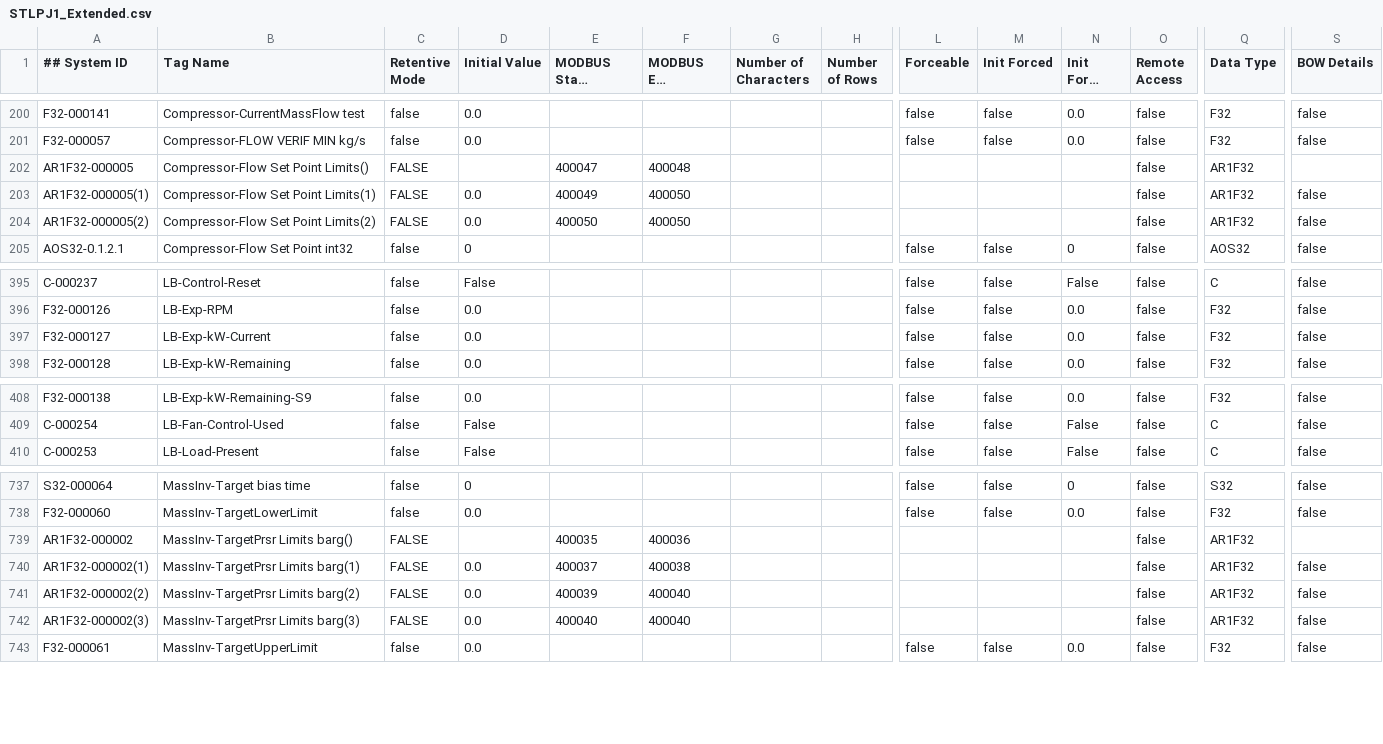
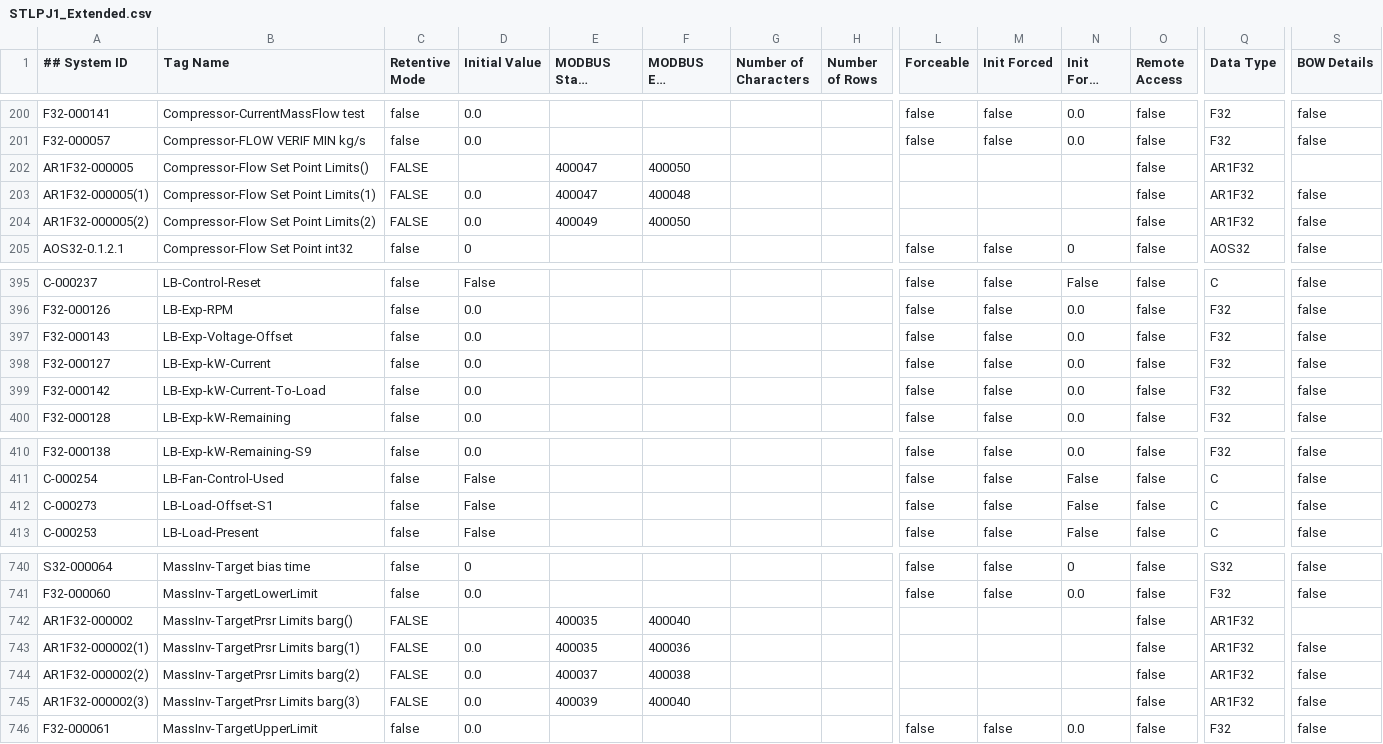
Before and after one commit to tuxx0rz/PLC-St-Louis, a CSV file: STLPJ1_Extended.csv, drawn as a sheet; only a part is shown, gaps mark what is left out; long unchanged cells end in …; addresses are those after the commit; rows hold the shown columns only; the diff names each change by its address in the sheet, - before the commit and + after, or states it on an @@ line.

```diff
--- a/STLPJ1_Extended.csv
+++ b/STLPJ1_Extended.csv
-F202 (MODBUS End Address): 400048
+F202 (MODBUS End Address): 400050
-E203 (MODBUS Start Address): 400049
+E203 (MODBUS Start Address): 400047
-F203 (MODBUS End Address): 400050
+F203 (MODBUS End Address): 400048
-E204 (MODBUS Start Address): 400050
+E204 (MODBUS Start Address): 400049
+row 397: F32-000143 | LB-Exp-Voltage-Offset | false | 0.0 |  |  |  |  | false | false | 0.0 | false | F32 | false
+row 399: F32-000142 | LB-Exp-kW-Current-To-Load | false | 0.0 |  |  |  |  | false | false | 0.0 | false | F32 | false
+row 412: C-000273 | LB-Load-Offset-S1 | false | False |  |  |  |  | false | false | False | false | C | false
-F742 (MODBUS End Address): 400036
+F742 (MODBUS End Address): 400040
-E743 (MODBUS Start Address): 400037
+E743 (MODBUS Start Address): 400035
-F743 (MODBUS End Address): 400038
+F743 (MODBUS End Address): 400036
-E744 (MODBUS Start Address): 400039
+E744 (MODBUS Start Address): 400037
-F744 (MODBUS End Address): 400040
+F744 (MODBUS End Address): 400038
-E745 (MODBUS Start Address): 400040
+E745 (MODBUS Start Address): 400039
```
Also changed, not shown: STLPJ1_Basic.csv, 2 other files.
